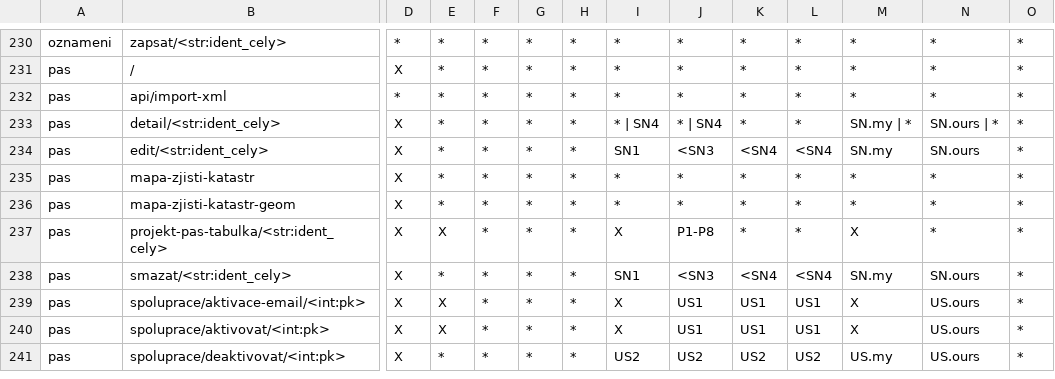
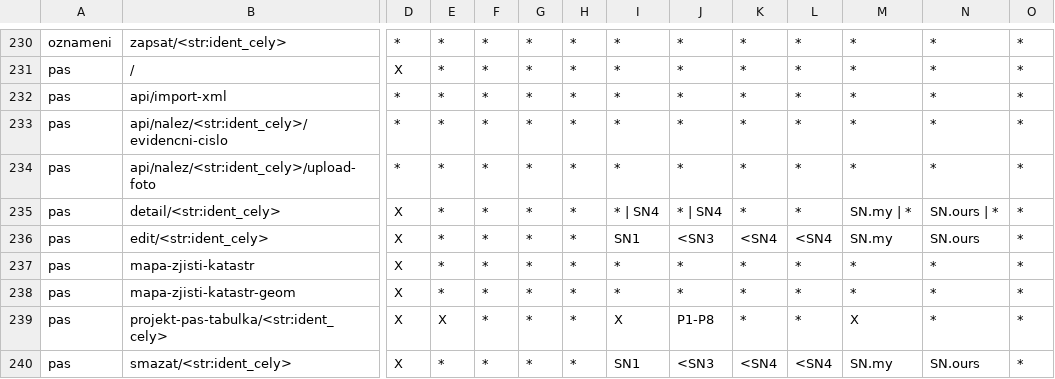
Before and after one commit to ARUP-CAS/aiscr-webamcr, a CSV file: webclient/core/resources/uzivatelska_prava.csv, drawn as a sheet; only a part is shown, gaps mark what is left out; the shorter side is filled out with more unchanged rows; rows hold the shown columns only; the diff names each change by its address in the sheet, - before the commit and + after, or states it on an @@ line.

```diff
--- a/webclient/core/resources/uzivatelska_prava.csv
+++ b/webclient/core/resources/uzivatelska_prava.csv
+row 233: pas | api/nalez/<str:ident_cely>/evidencni-cislo | * | * | * | * | * | * | * | * | * | * | * | *
+row 234: pas | api/nalez/<str:ident_cely>/upload-foto | * | * | * | * | * | * | * | * | * | * | * | *
```
Also changed, not shown: 17 other files.
